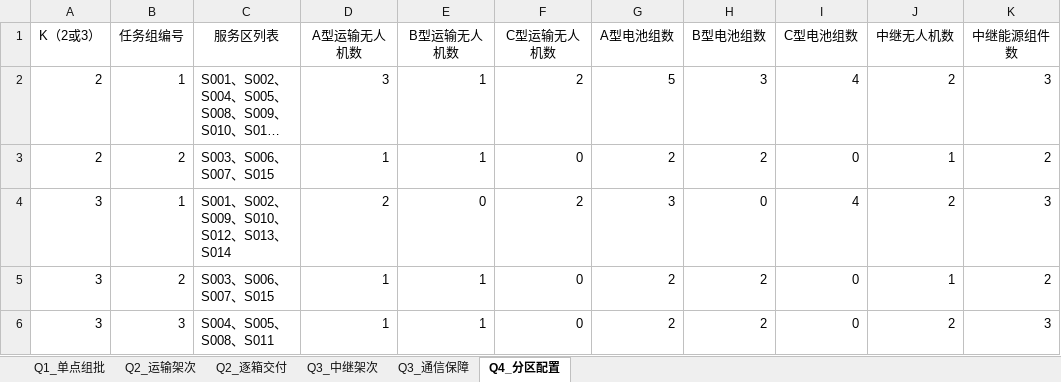
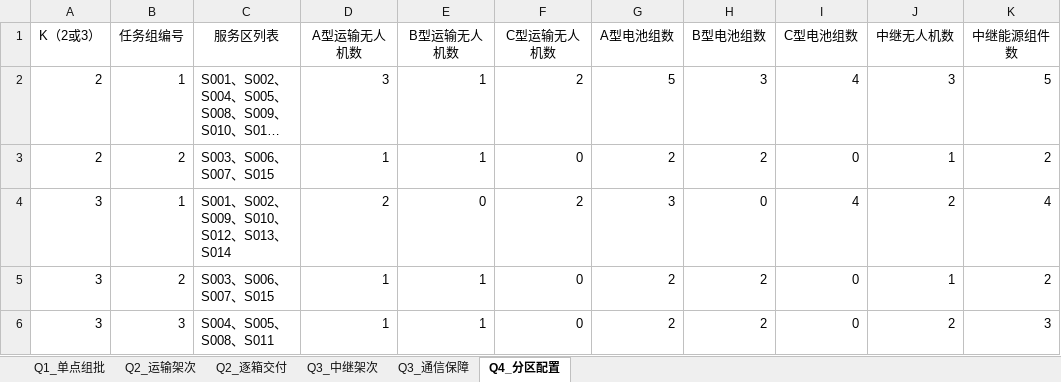
Before and after one commit to zhuobichen/MathModeling-Agent, an Excel workbook: 测试_研赛2026D/_交付/结果提交表.xlsx, sheet Q4_分区配置, drawn as a sheet; long unchanged cells end in …; values as stored, in another font and other column widths than the file's, no borders; the diff names each change by its address in the sheet, - before the commit and + after, or states it on an @@ line.

```diff
--- a/测试_研赛2026D/_交付/结果提交表.xlsx (sheet Q4_分区配置)
+++ b/测试_研赛2026D/_交付/结果提交表.xlsx (sheet Q4_分区配置)
-J2 (中继无人机数): 2
+J2 (中继无人机数): 3
-K2 (中继能源组件数): 3
+K2 (中继能源组件数): 5
-K4 (中继能源组件数): 3
+K4 (中继能源组件数): 4
```
Also changed, not shown: sheet Q3_通信保障, sheet Q3_中继架次, 22 other files.
